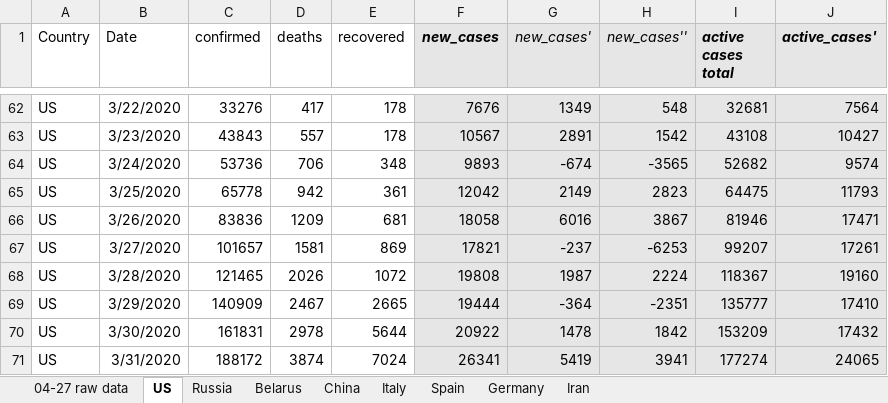
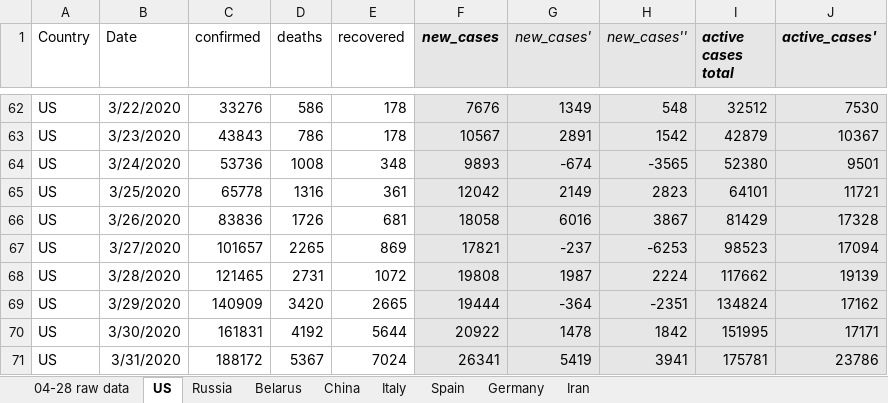
Before and after one commit to ikopyl/COVID-19_Daily_Stats, an Excel workbook: data_analysis_excel/covid19_data_per_country.xlsx, sheet US, drawn as a sheet; only a part is shown, gaps mark what is left out; values as stored, in another font and other column widths than the file's, no borders; charts and pictures not drawn; the diff covers the shown part only; the diff names each change by its address in the sheet, - before the commit and + after, or states it on an @@ line.

```diff
--- a/data_analysis_excel/covid19_data_per_country.xlsx (sheet US)
+++ b/data_analysis_excel/covid19_data_per_country.xlsx (sheet US)
-sheet tab: 04-27 raw data
+sheet tab: 04-28 raw data
-D62 (deaths): 417
+D62 (deaths): 586
-I62 (active cases total): 32681
+I62 (active cases total): 32512
-J62 (active_cases'): 7564
+J62 (active_cases'): 7530
-D63 (deaths): 557
+D63 (deaths): 786
-I63 (active cases total): 43108
+I63 (active cases total): 42879
-J63 (active_cases'): 10427
+J63 (active_cases'): 10367
-D64 (deaths): 706
+D64 (deaths): 1008
-I64 (active cases total): 52682
+I64 (active cases total): 52380
-J64 (active_cases'): 9574
+J64 (active_cases'): 9501
-D65 (deaths): 942
+D65 (deaths): 1316
-I65 (active cases total): 64475
+I65 (active cases total): 64101
-J65 (active_cases'): 11793
+J65 (active_cases'): 11721
-D66 (deaths): 1209
+D66 (deaths): 1726
-I66 (active cases total): 81946
+I66 (active cases total): 81429
-J66 (active_cases'): 17471
+J66 (active_cases'): 17328
-D67 (deaths): 1581
+D67 (deaths): 2265
-I67 (active cases total): 99207
+I67 (active cases total): 98523
-J67 (active_cases'): 17261
+J67 (active_cases'): 17094
-D68 (deaths): 2026
+D68 (deaths): 2731
-I68 (active cases total): 118367
+I68 (active cases total): 117662
-J68 (active_cases'): 19160
+J68 (active_cases'): 19139
-D69 (deaths): 2467
+D69 (deaths): 3420
-I69 (active cases total): 135777
+I69 (active cases total): 134824
-J69 (active_cases'): 17410
+J69 (active_cases'): 17162
-D70 (deaths): 2978
+D70 (deaths): 4192
-I70 (active cases total): 153209
+I70 (active cases total): 151995
-J70 (active_cases'): 17432
+J70 (active_cases'): 17171
-D71 (deaths): 3874
+D71 (deaths): 5367
-I71 (active cases total): 177274
+I71 (active cases total): 175781
-J71 (active_cases'): 24065
+J71 (active_cases'): 23786
```
Also changed, not shown: 1 added row and 103 edited cells elsewhere in this sheet, sheet Belarus, sheet Russia, sheet Germany, sheet Spain, sheet Iran, sheet Italy, 1 more sheet, charts or pictures, 1 other file.
